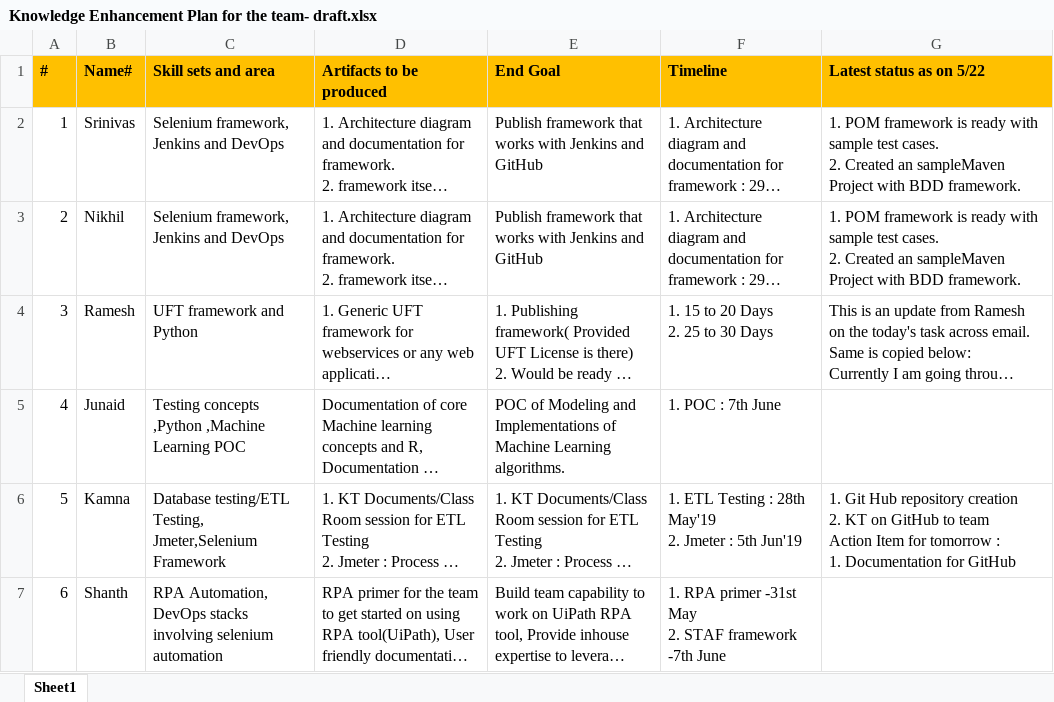
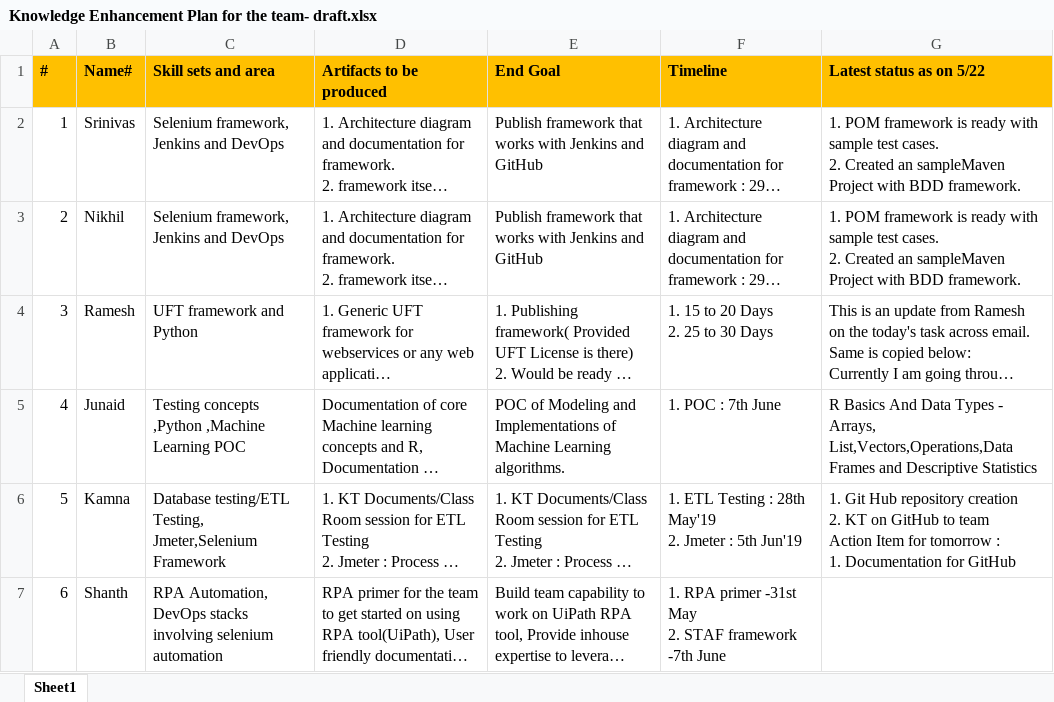
Before and after one commit to kamnaVerma/KamnaGupta, an Excel workbook: Knowledge Enhancement Plan for the team- draft.xlsx, sheet Sheet1, drawn as a sheet; long unchanged cells end in …; values as stored, in another font and other column widths than the file's, no borders; ↵ is a line break in a cell; the diff names each change by its address in the sheet, - before the commit and + after, or states it on an @@ line.

```diff
--- a/Knowledge Enhancement Plan for the team- draft.xlsx (sheet Sheet1)
+++ b/Knowledge Enhancement Plan for the team- draft.xlsx (sheet Sheet1)
-G5 (Latest status as on 5/22): (empty)
+G5 (Latest status as on 5/22): R Basics And Data Types - Arrays, ↵ List,Vectors,Operations,Data ↵ Frames and Descriptive Statistics
```
Also changed, not shown: 3 other files.
